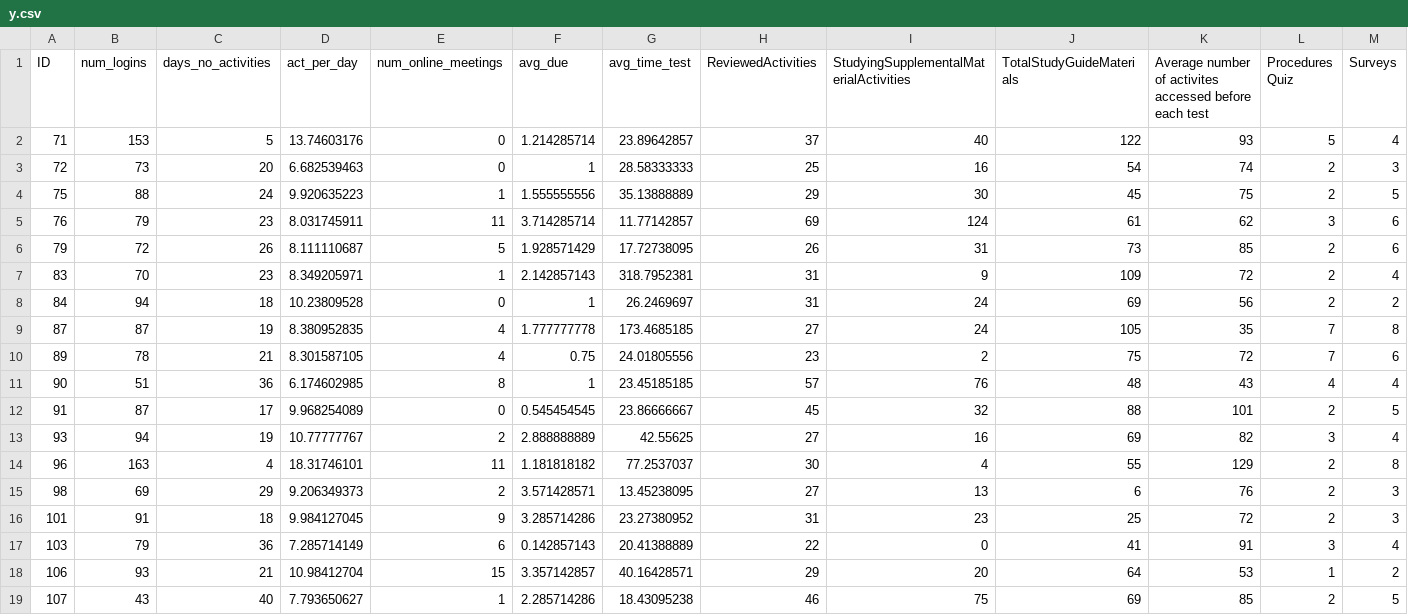
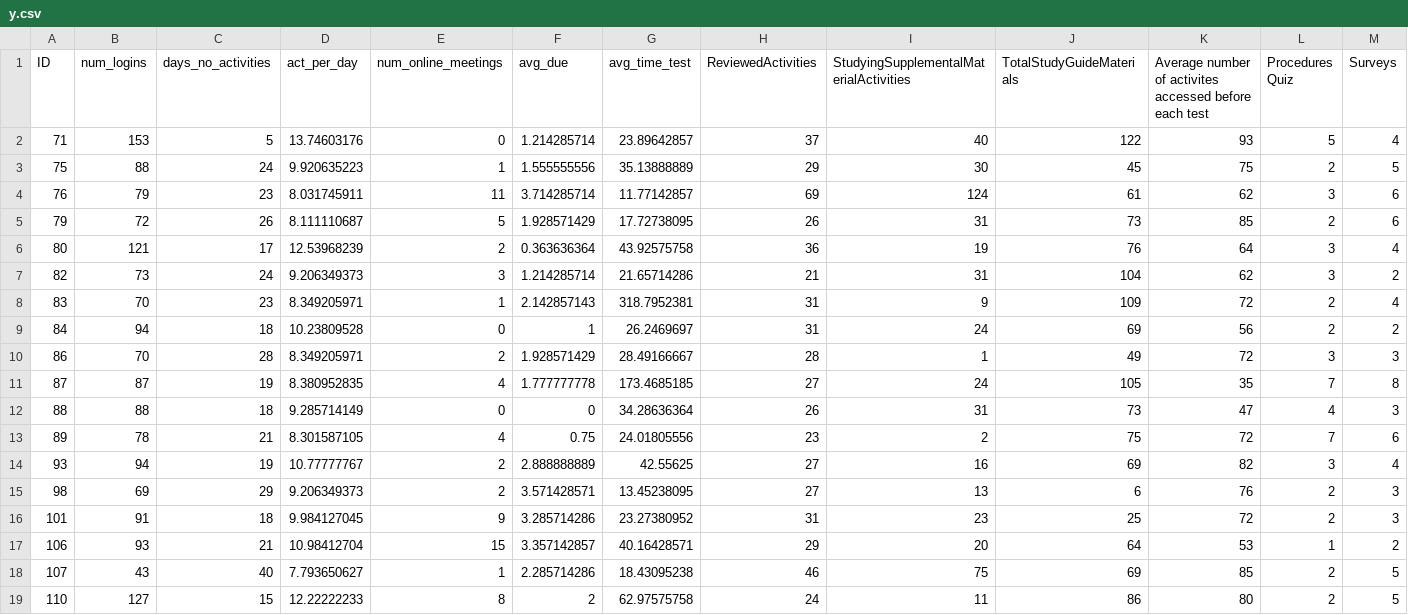
Before and after one commit to shreyasugemuge/Senior-Design-Project, a CSV file: src/Reccomender/data/misc/y.csv, drawn as a sheet; only a part is shown; the shorter side is filled out with more unchanged rows; removed rows and columns are numbered as before the commit, all else as after; rows hold the shown columns only; the diff names each change by its address in the sheet, - before the commit and + after, or states it on an @@ line.

```diff
--- a/src/Reccomender/data/misc/y.csv
+++ b/src/Reccomender/data/misc/y.csv
-row 3: 72 | 73 | 20 | 6.682539463 | 0 | 1 | 28.58333333 | 25 | 16 | 54 | 74 | 2 | 3
+row 6: 80 | 121 | 17 | 12.53968239 | 2 | 0.363636364 | 43.92575758 | 36 | 19 | 76 | 64 | 3 | 4
+row 7: 82 | 73 | 24 | 9.206349373 | 3 | 1.214285714 | 21.65714286 | 21 | 31 | 104 | 62 | 3 | 2
+row 10: 86 | 70 | 28 | 8.349205971 | 2 | 1.928571429 | 28.49166667 | 28 | 1 | 49 | 72 | 3 | 3
+row 12: 88 | 88 | 18 | 9.285714149 | 0 | 0 | 34.28636364 | 26 | 31 | 73 | 47 | 4 | 3
-row 11: 90 | 51 | 36 | 6.174602985 | 8 | 1 | 23.45185185 | 57 | 76 | 48 | 43 | 4 | 4
-row 12: 91 | 87 | 17 | 9.968254089 | 0 | 0.545454545 | 23.86666667 | 45 | 32 | 88 | 101 | 2 | 5
-row 14: 96 | 163 | 4 | 18.31746101 | 11 | 1.181818182 | 77.2537037 | 30 | 4 | 55 | 129 | 2 | 8
-row 17: 103 | 79 | 36 | 7.285714149 | 6 | 0.142857143 | 20.41388889 | 22 | 0 | 41 | 91 | 3 | 4
```
Also changed, not shown: src/Reccomender/data/misc/n.csv, src/Reccomender/data/misc/summary.csv, 46 other files.
